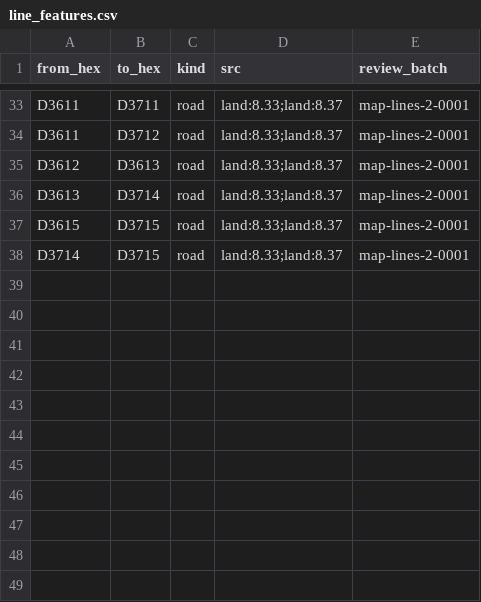
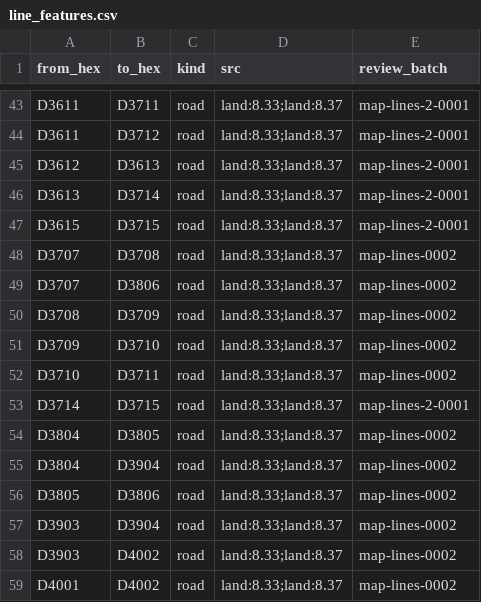
Before and after one commit to Maurdekye/neo-sandtable, a CSV file: data/map/line_features.csv, drawn as a sheet; only a part is shown, gaps mark what is left out; the diff covers the shown part only.

Commit message:
map: review 21 coast-road edges east from Buq Buq

```diff
--- a/data/map/line_features.csv
+++ b/data/map/line_features.csv
@@ -37,2 +47,13 @@ D3613,D3714,road,land:8.33;land:8.37,map-lines-2-0001
 D3615,D3715,road,land:8.33;land:8.37,map-lines-2-0001
+D3707,D3708,road,land:8.33;land:8.37,map-lines-0002
+D3707,D3806,road,land:8.33;land:8.37,map-lines-0002
+D3708,D3709,road,land:8.33;land:8.37,map-lines-0002
+D3709,D3710,road,land:8.33;land:8.37,map-lines-0002
+D3710,D3711,road,land:8.33;land:8.37,map-lines-0002
 D3714,D3715,road,land:8.33;land:8.37,map-lines-2-0001
+D3804,D3805,road,land:8.33;land:8.37,map-lines-0002
+D3804,D3904,road,land:8.33;land:8.37,map-lines-0002
+D3805,D3806,road,land:8.33;land:8.37,map-lines-0002
+D3903,D3904,road,land:8.33;land:8.37,map-lines-0002
+D3903,D4002,road,land:8.33;land:8.37,map-lines-0002
+D4001,D4002,road,land:8.33;land:8.37,map-lines-0002
```
Also changed, not shown: 10 added rows elsewhere in this file, 5 other files.
